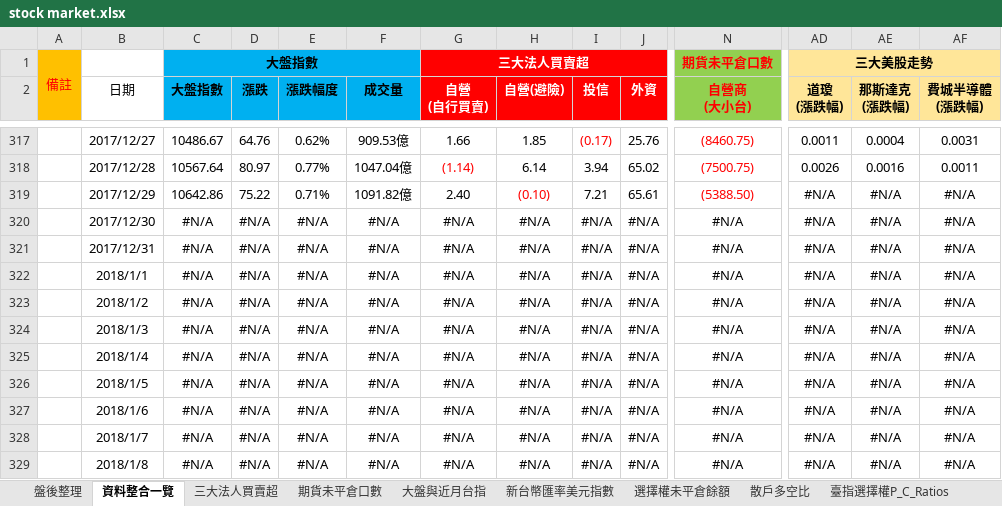
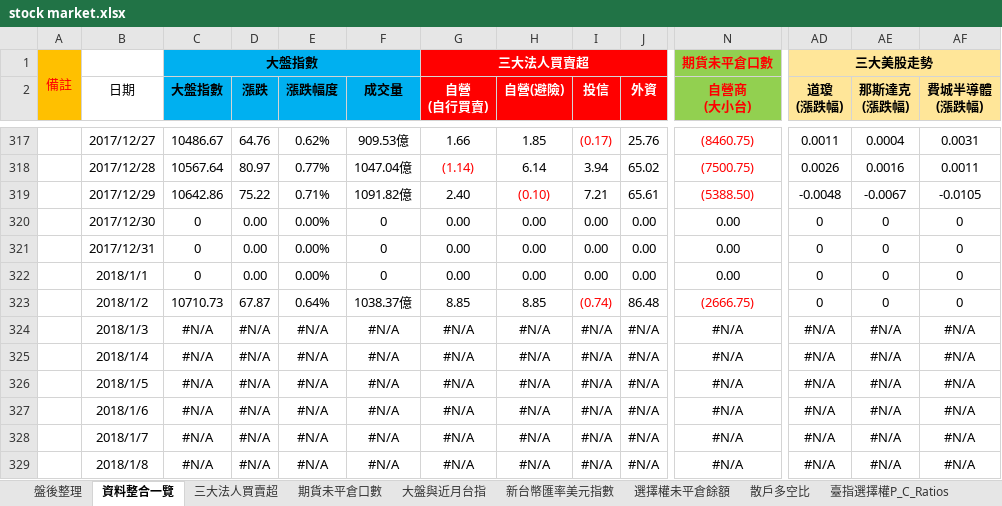
Before and after one commit to g301876/investment, an Excel workbook: stock market.xlsx, sheet 資料整合一覽, drawn as a sheet; only a part is shown, gaps mark what is left out; values as stored, in another font and other column widths than the file's, no borders; the diff covers the shown part only; the diff names each change by its address in the sheet, - before the commit and + after, or states it on an @@ line.

```diff
--- a/stock market.xlsx (sheet 資料整合一覽)
+++ b/stock market.xlsx (sheet 資料整合一覽)
-AD319 (道瓊 (漲跌幅)): #N/A
+AD319 (道瓊 (漲跌幅)): -0.0048
-AE319 (那斯達克 (漲跌幅)): #N/A
+AE319 (那斯達克 (漲跌幅)): -0.0067
-AF319 (費城半導體 (漲跌幅)): #N/A
+AF319 (費城半導體 (漲跌幅)): -0.0105
-C320:C322 (大盤指數): #N/A
+C320:C322 (大盤指數): 0
-D320:D322 (漲跌): #N/A
+D320:D322 (漲跌): 0.00
-E320:E322 (漲跌幅度): #N/A
+E320:E322 (漲跌幅度): 0.00%
-F320:F322 (成交量): #N/A
+F320:F322 (成交量): 0
-G320:G322 (自營 (自行買賣)): #N/A
+G320:G322 (自營 (自行買賣)): 0.00
-H320:H322 (自營(避險)): #N/A
+H320:H322 (自營(避險)): 0.00
-I320:I322 (投信): #N/A
+I320:I322 (投信): 0.00
-J320:J322 (外資): #N/A
+J320:J322 (外資): 0.00
-N320:N322 (自營商 (大小台)): #N/A
+N320:N322 (自營商 (大小台)): 0.00
-AD320:AD323 (道瓊 (漲跌幅)): #N/A
+AD320:AD323 (道瓊 (漲跌幅)): 0
-AE320:AE323 (那斯達克 (漲跌幅)): #N/A
+AE320:AE323 (那斯達克 (漲跌幅)): 0
-AF320:AF323 (費城半導體 (漲跌幅)): #N/A
+AF320:AF323 (費城半導體 (漲跌幅)): 0
-C323 (大盤指數): #N/A
+C323 (大盤指數): 10710.73
-D323 (漲跌): #N/A
+D323 (漲跌): 67.87
-E323 (漲跌幅度): #N/A
+E323 (漲跌幅度): 0.64%
-F323 (成交量): #N/A
+F323 (成交量): 1038.37億
-G323 (自營 (自行買賣)): #N/A
+G323 (自營 (自行買賣)): 8.85
-H323 (自營(避險)): #N/A
+H323 (自營(避險)): 8.85
-I323 (投信): #N/A
+I323 (投信): (0.74)
-I323 text colour: black
+I323 text colour: #FF0000
-J323 (外資): #N/A
+J323 (外資): 86.48
-N323 (自營商 (大小台)): #N/A
+N323 (自營商 (大小台)): (2666.75)
-N323 text colour: black
+N323 text colour: #FF0000
```
Also changed, not shown: 63 edited cells and cell formats elsewhere in this sheet, sheet 盤後整理, sheet 期貨大額交易人未沖銷部位, sheet 期貨未平倉口數, sheet 三大美股走勢, sheet 散戶多空比, sheet 大盤與近月台指, 4 more sheets, charts or pictures, tpex.xlsx, twse.xlsx.
